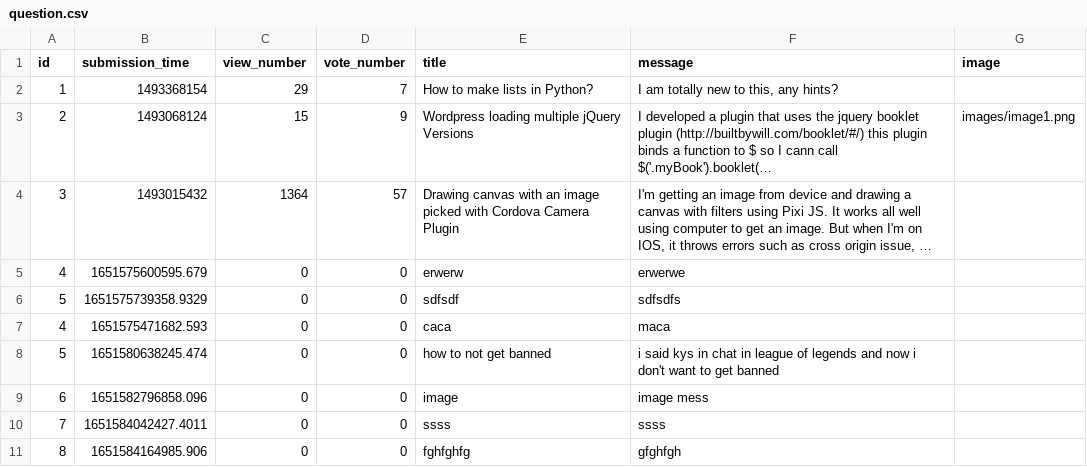
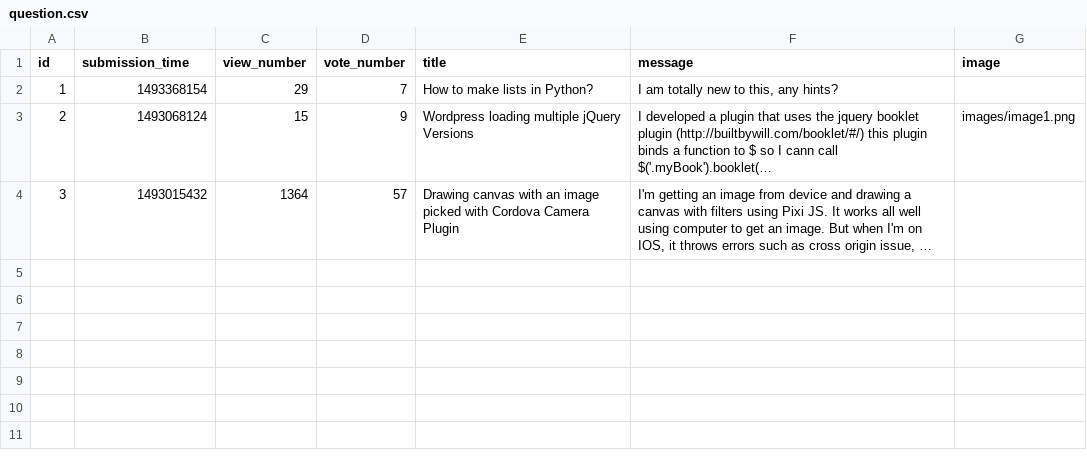
Before and after one commit to mGuy09/Ask-mate, a CSV file: sample_data/question.csv, drawn as a sheet; long unchanged cells end in …; the diff names each change by its address in the sheet, - before the commit and + after, or states it on an @@ line.

Commit message:
[feat] add image for question

```diff
--- a/sample_data/question.csv
+++ b/sample_data/question.csv
-row 5: 4 | 1651575600595.679 | 0 | 0 | erwerw | erwerwe
-row 6: 5 | 1651575739358.9329 | 0 | 0 | sdfsdf | sdfsdfs
-row 7: 4 | 1651575471682.593 | 0 | 0 | caca | maca
-row 8: 5 | 1651580638245.474 | 0 | 0 | how to not get banned | i said kys in chat in league of legends and now i don't want to get banned
-row 9: 6 | 1651582796858.096 | 0 | 0 | image | image mess
-row 10: 7 | 1651584042427.4011 | 0 | 0 | ssss | ssss
-row 11: 8 | 1651584164985.906 | 0 | 0 | fghfghfg | gfghfgh
```
Also changed, not shown: 2 other files.
